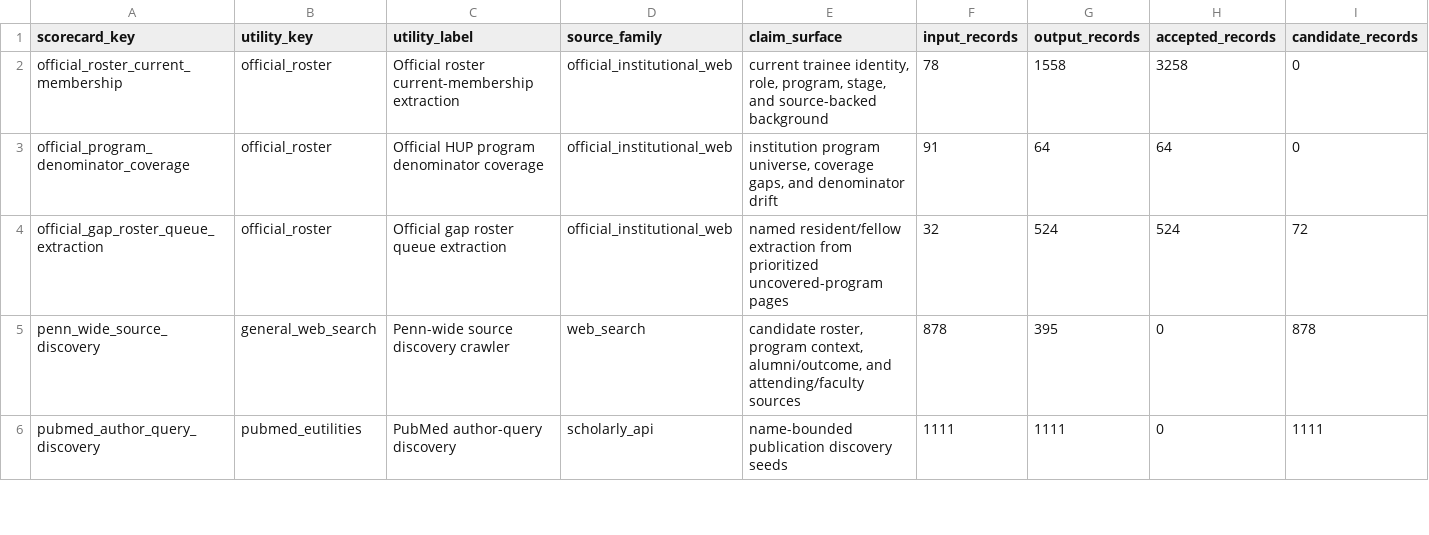
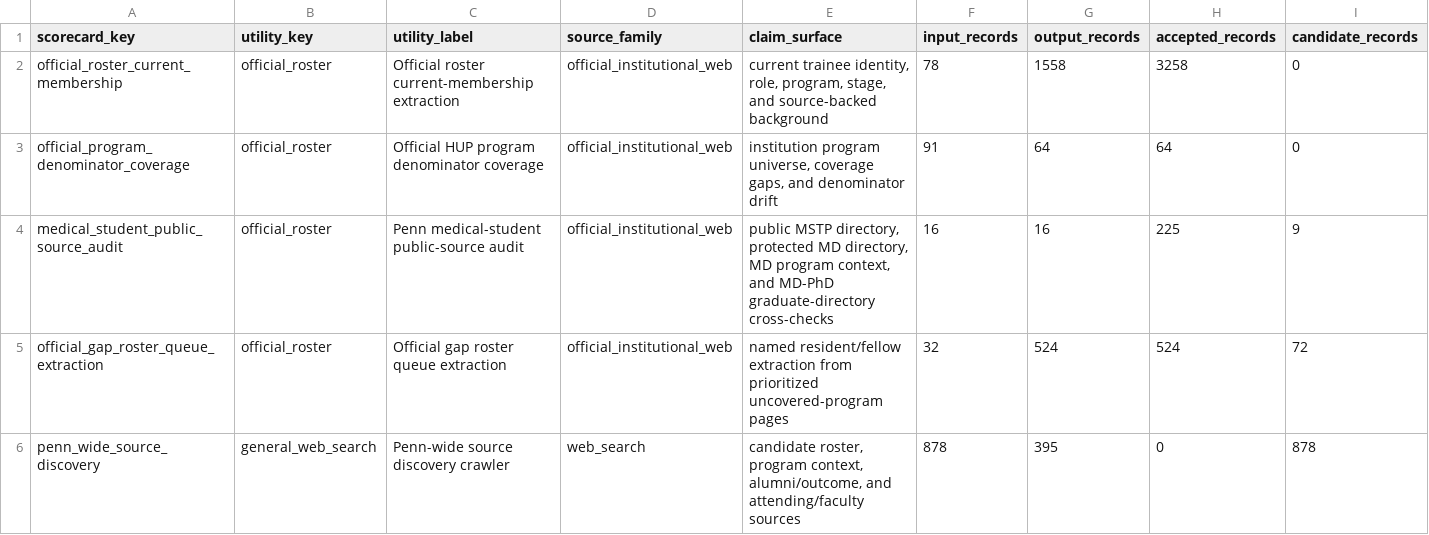
Before and after one commit to Tshah-95/redmank, a CSV file: artifacts/data/source_utility_scorecard.csv, drawn as a sheet; only a part is shown; the shorter side is filled out with more unchanged rows; rows hold the shown columns only; the diff names each change by its address in the sheet, - before the commit and + after, or states it on an @@ line.

Commit message:
feat: audit Penn medical student sources

```diff
--- a/artifacts/data/source_utility_scorecard.csv
+++ b/artifacts/data/source_utility_scorecard.csv
+row 4: medical_student_public_source_audit | official_roster | Penn medical-student public-source audit | official_institutional_web | public MSTP directory, protected MD directory, MD program context, and MD-PhD graduate-directory cross-checks | 16 | 16 | 225 | 9
```
Also changed, not shown: 17 other files.
